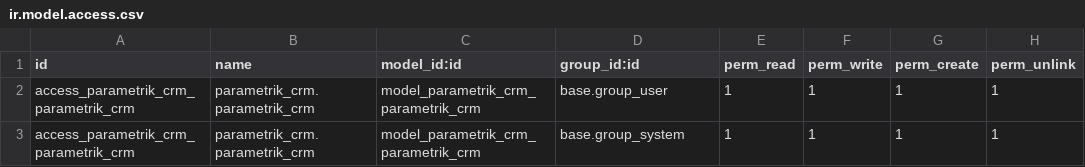
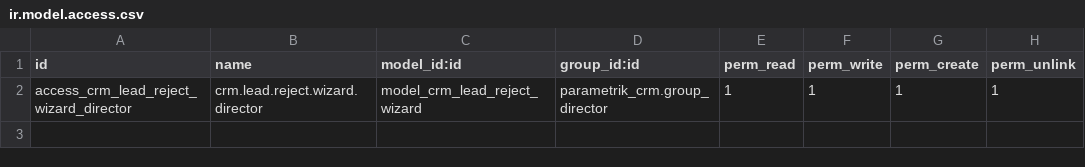
Before and after one commit to hariachmad/odoo-module-parametrik-crm, a CSV file: security/ir.model.access.csv, drawn as a sheet.

```diff
--- a/security/ir.model.access.csv
+++ b/security/ir.model.access.csv
@@ -1,3 +1,2 @@
 id,name,model_id:id,group_id:id,perm_read,perm_write,perm_create,perm_unlink
-access_parametrik_crm_parametrik_crm,parametrik_crm.parametrik_crm,model_parametrik_crm_parametrik_crm,base.group_user,1,1,1,1
-access_parametrik_crm_parametrik_crm,parametrik_crm.parametrik_crm,model_parametrik_crm_parametrik_crm,base.group_system,1,1,1,1
+access_crm_lead_reject_wizard_director,crm.lead.reject.wizard.director,model_crm_lead_reject_wizard,parametrik_crm.group_director,1,1,1,1
```
Also changed, not shown: 10 other files.
